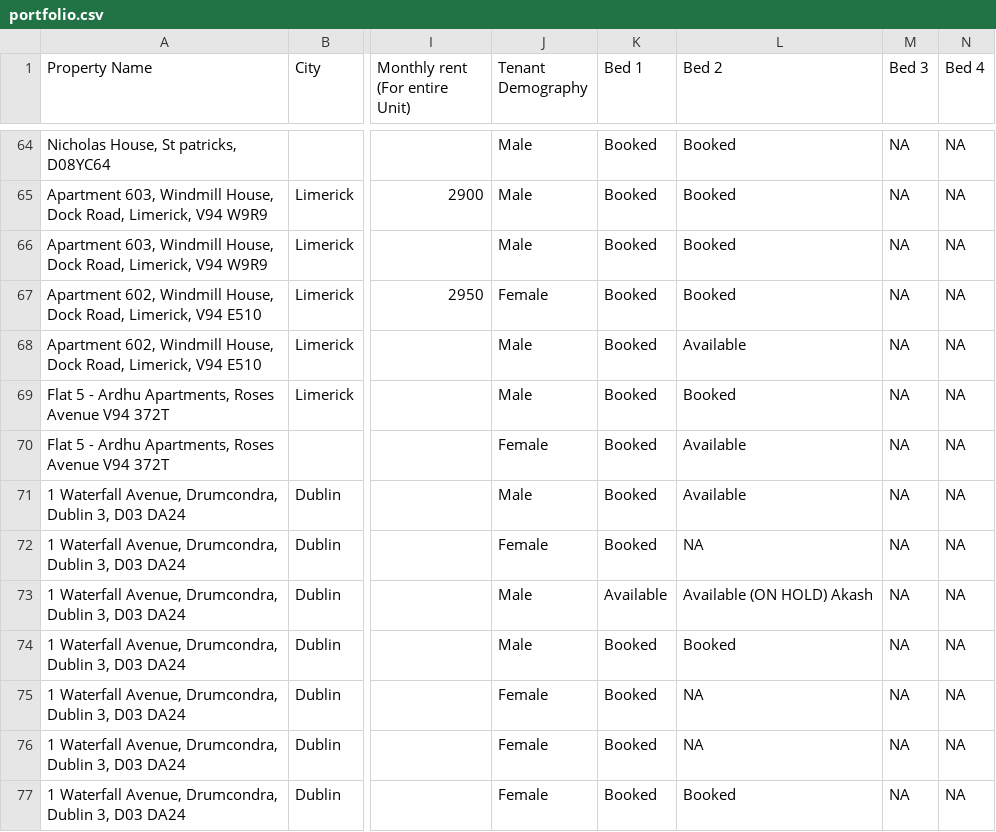
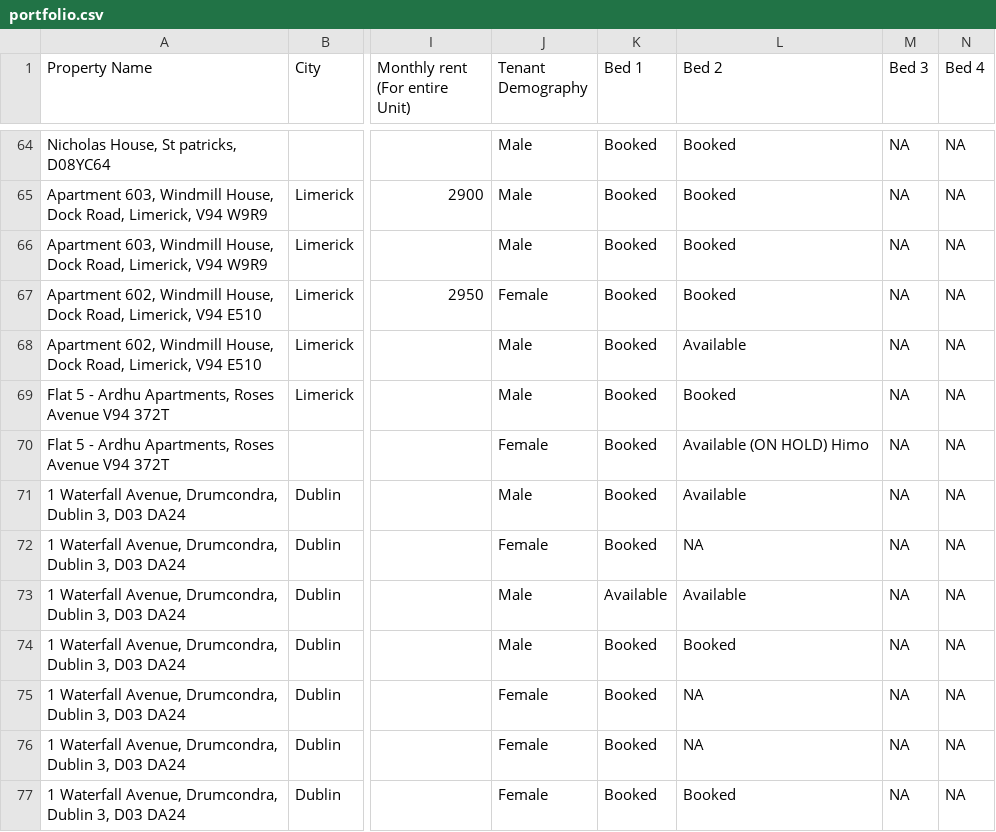
Before and after one commit to shayshankr/acomodo-map, a CSV file: data/portfolio.csv, drawn as a sheet; only a part is shown, gaps mark what is left out; the diff names each change by its address in the sheet, - before the commit and + after, or states it on an @@ line.

```diff
--- a/data/portfolio.csv
+++ b/data/portfolio.csv
-L70 (Bed 2): Available
+L70 (Bed 2): Available (ON HOLD) Himo
-L73 (Bed 2): Available (ON HOLD) Akash
+L73 (Bed 2): Available
```
Also changed, not shown: data/portfolio-london.csv, 1 other file.
